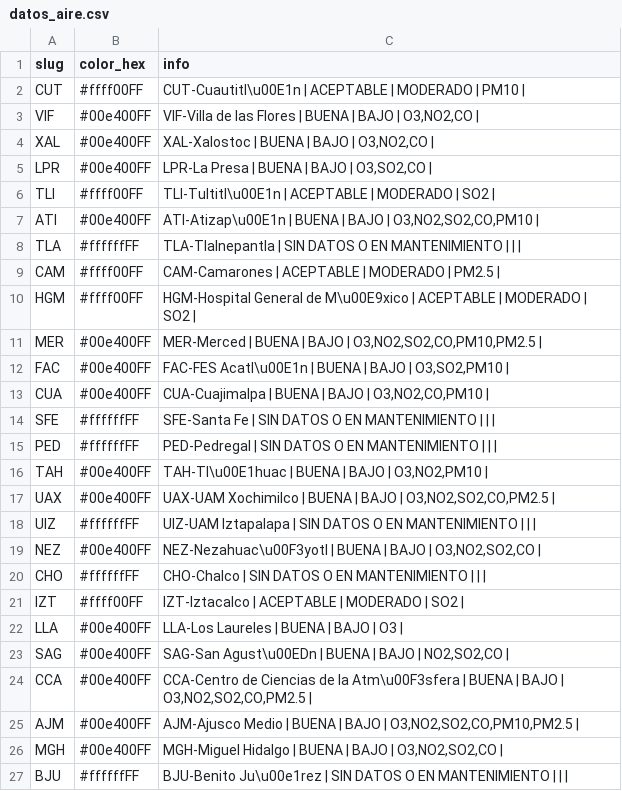
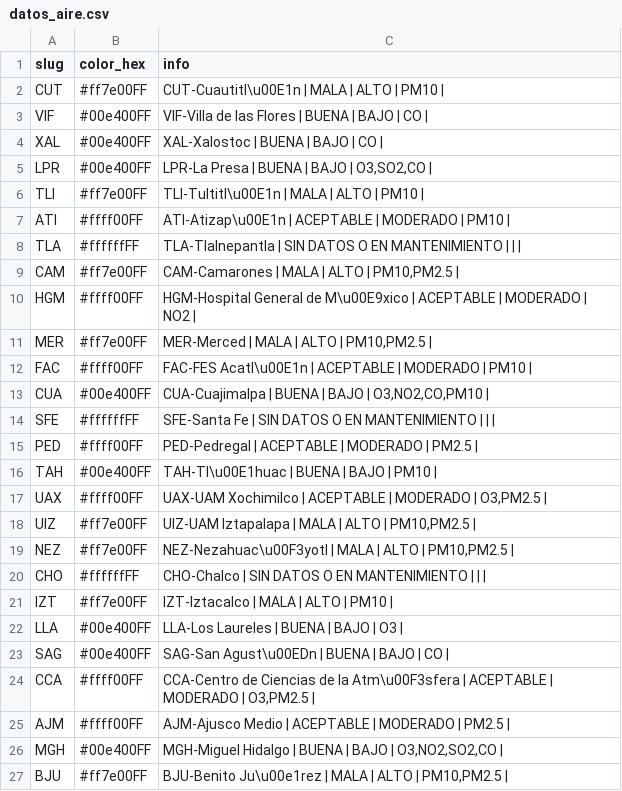
Before and after one commit to josepablo-sur/airecdmx, a CSV file: datos_aire.csv, drawn as a sheet; only a part is shown; the diff covers the shown part only.

```diff
--- a/datos_aire.csv
+++ b/datos_aire.csv
@@ -1,27 +1,27 @@
 slug,color_hex,info
-CUT,#ffff00FF,CUT-Cuautitl\u00E1n | ACEPTABLE  | MODERADO  | PM10 |
-VIF,#00e400FF,"VIF-Villa de las Flores | BUENA  | BAJO  | O3,NO2,CO |"
-XAL,#00e400FF,"XAL-Xalostoc | BUENA  | BAJO  | O3,NO2,CO |"
+CUT,#ff7e00FF,CUT-Cuautitl\u00E1n | MALA  | ALTO  | PM10 |
+VIF,#00e400FF,VIF-Villa de las Flores | BUENA  | BAJO  | CO |
+XAL,#00e400FF,XAL-Xalostoc | BUENA  | BAJO  | CO |
 LPR,#00e400FF,"LPR-La Presa | BUENA  | BAJO  | O3,SO2,CO |"
-TLI,#ffff00FF,TLI-Tultitl\u00E1n | ACEPTABLE  | MODERADO  | SO2 |
-ATI,#00e400FF,"ATI-Atizap\u00E1n | BUENA  | BAJO  | O3,NO2,SO2,CO,PM10 |"
+TLI,#ff7e00FF,TLI-Tultitl\u00E1n | MALA  | ALTO  | PM10 |
+ATI,#ffff00FF,ATI-Atizap\u00E1n | ACEPTABLE  | MODERADO  | PM10 |
 TLA,#ffffffFF,TLA-Tlalnepantla | SIN DATOS O EN MANTENIMIENTO  |  |  |
-CAM,#ffff00FF,CAM-Camarones | ACEPTABLE  | MODERADO  | PM2.5 |
-HGM,#ffff00FF,HGM-Hospital General de M\u00E9xico | ACEPTABLE  | MODERADO  | SO2 |
-MER,#00e400FF,"MER-Merced | BUENA  | BAJO  | O3,NO2,SO2,CO,PM10,PM2.5 |"
-FAC,#00e400FF,"FAC-FES Acatl\u00E1n | BUENA  | BAJO  | O3,SO2,PM10 |"
+CAM,#ff7e00FF,"CAM-Camarones | MALA  | ALTO  | PM10,PM2.5 |"
+HGM,#ffff00FF,HGM-Hospital General de M\u00E9xico | ACEPTABLE  | MODERADO  | NO2 |
+MER,#ff7e00FF,"MER-Merced | MALA  | ALTO  | PM10,PM2.5 |"
+FAC,#ffff00FF,FAC-FES Acatl\u00E1n | ACEPTABLE  | MODERADO  | PM10 |
 CUA,#00e400FF,"CUA-Cuajimalpa | BUENA  | BAJO  | O3,NO2,CO,PM10 |"
 SFE,#ffffffFF,SFE-Santa Fe | SIN DATOS O EN MANTENIMIENTO  |  |  |
-PED,#ffffffFF,PED-Pedregal | SIN DATOS O EN MANTENIMIENTO  |  |  |
-TAH,#00e400FF,"TAH-Tl\u00E1huac | BUENA  | BAJO  | O3,NO2,PM10 |"
-UAX,#00e400FF,"UAX-UAM Xochimilco | BUENA  | BAJO  | O3,NO2,SO2,CO,PM2.5 |"
-UIZ,#ffffffFF,UIZ-UAM Iztapalapa | SIN DATOS O EN MANTENIMIENTO  |  |  |
-NEZ,#00e400FF,"NEZ-Nezahuac\u00F3yotl | BUENA  | BAJO  | O3,NO2,SO2,CO |"
+PED,#ffff00FF,PED-Pedregal | ACEPTABLE  | MODERADO  | PM2.5 |
+TAH,#00e400FF,TAH-Tl\u00E1huac | BUENA  | BAJO  | PM10 |
+UAX,#ffff00FF,"UAX-UAM Xochimilco | ACEPTABLE  | MODERADO  | O3,PM2.5 |"
+UIZ,#ff7e00FF,"UIZ-UAM Iztapalapa | MALA  | ALTO  | PM10,PM2.5 |"
+NEZ,#ff7e00FF,"NEZ-Nezahuac\u00F3yotl | MALA  | ALTO  | PM10,PM2.5 |"
 CHO,#ffffffFF,CHO-Chalco | SIN DATOS O EN MANTENIMIENTO  |  |  |
-IZT,#ffff00FF,IZT-Iztacalco | ACEPTABLE  | MODERADO  | SO2 |
+IZT,#ff7e00FF,IZT-Iztacalco | MALA  | ALTO  | PM10 |
 LLA,#00e400FF,LLA-Los Laureles | BUENA  | BAJO  | O3 |
-SAG,#00e400FF,"SAG-San Agust\u00EDn | BUENA  | BAJO  | NO2,SO2,CO |"
-CCA,#00e400FF,"CCA-Centro de Ciencias de la Atm\u00F3sfera | BUENA  | BAJO  | O3,NO2,SO2,CO,PM2.5 |"
-AJM,#00e400FF,"AJM-Ajusco Medio | BUENA  | BAJO  | O3,NO2,SO2,CO,PM10,PM2.5 |"
+SAG,#00e400FF,SAG-San Agust\u00EDn | BUENA  | BAJO  | CO |
+CCA,#ffff00FF,"CCA-Centro de Ciencias de la Atm\u00F3sfera | ACEPTABLE  | MODERADO  | O3,PM2.5 |"
+AJM,#ffff00FF,AJM-Ajusco Medio | ACEPTABLE  | MODERADO  | PM2.5 |
 MGH,#00e400FF,"MGH-Miguel Hidalgo | BUENA  | BAJO  | O3,NO2,SO2,CO |"
-BJU,#ffffffFF,BJU-Benito Ju\u00e1rez | SIN DATOS O EN MANTENIMIENTO  |  |  |
+BJU,#ff7e00FF,"BJU-Benito Ju\u00e1rez | MALA  | ALTO  | PM10,PM2.5 |"
```
Also changed, not shown: 6 edited cells elsewhere in this file.
